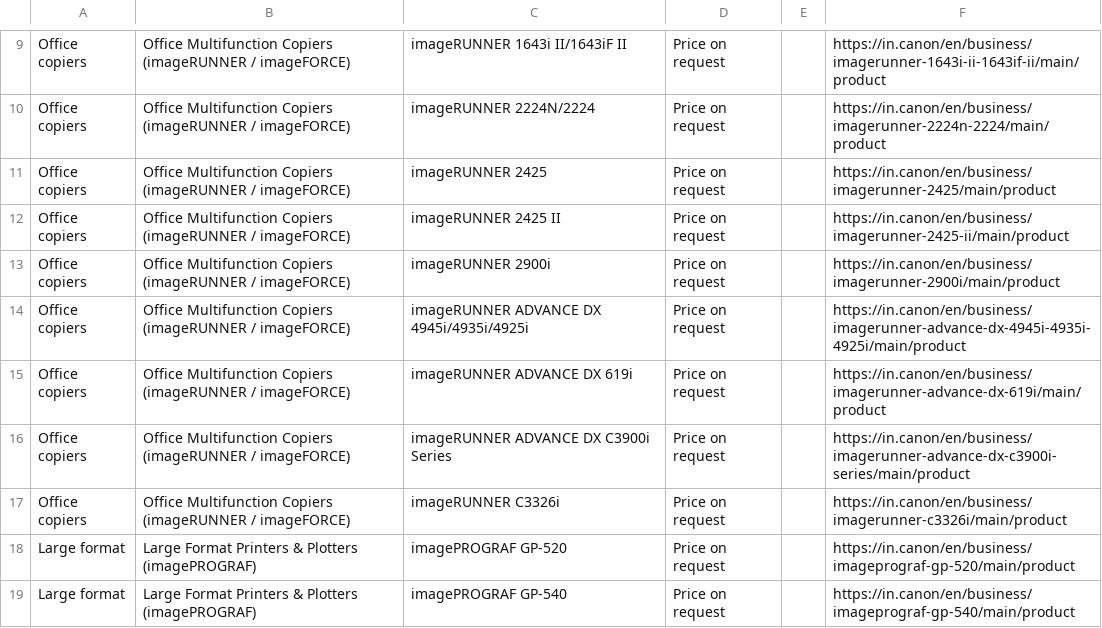
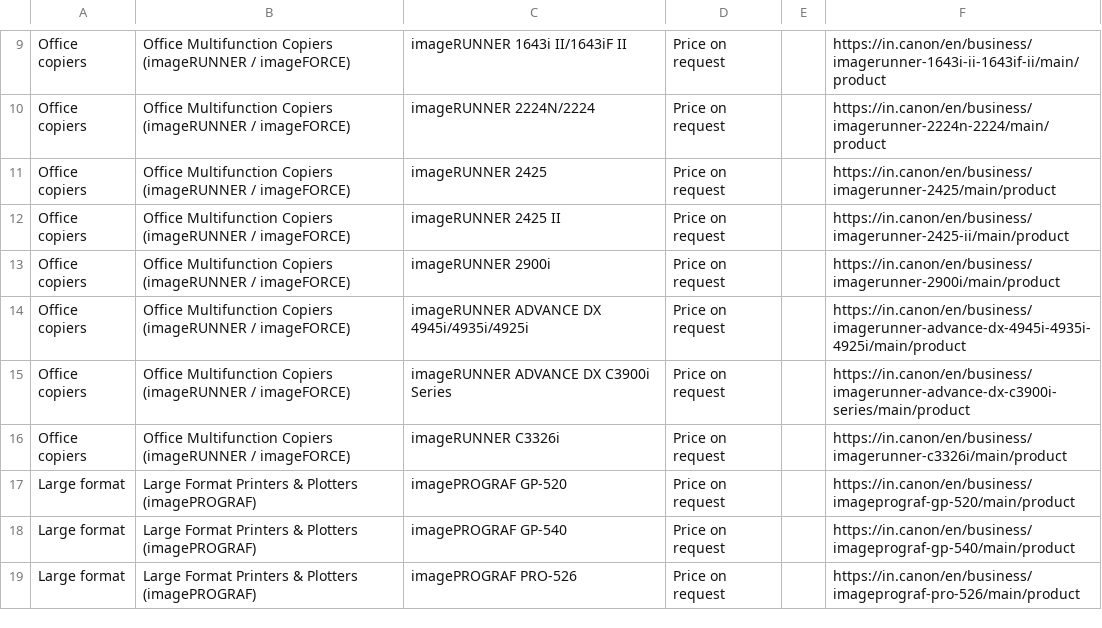
Before and after one commit to mprabapb/aim, a CSV file: data/products.csv, drawn as a sheet; only a part is shown, gaps mark what is left out; the shorter side is filled out with more unchanged rows; the diff names each change by its address in the sheet, - before the commit and + after, or states it on an @@ line.

```diff
--- a/data/products.csv
+++ b/data/products.csv
-row 15: Office copiers | Office Multifunction Copiers (imageRUNNER / imageFORCE) | imageRUNNER ADVANCE DX 619i | Price on request |  | https://in.canon/en/business/imagerunner-advance-dx-619i/main/product
```
Also changed, not shown: 8 other files.
